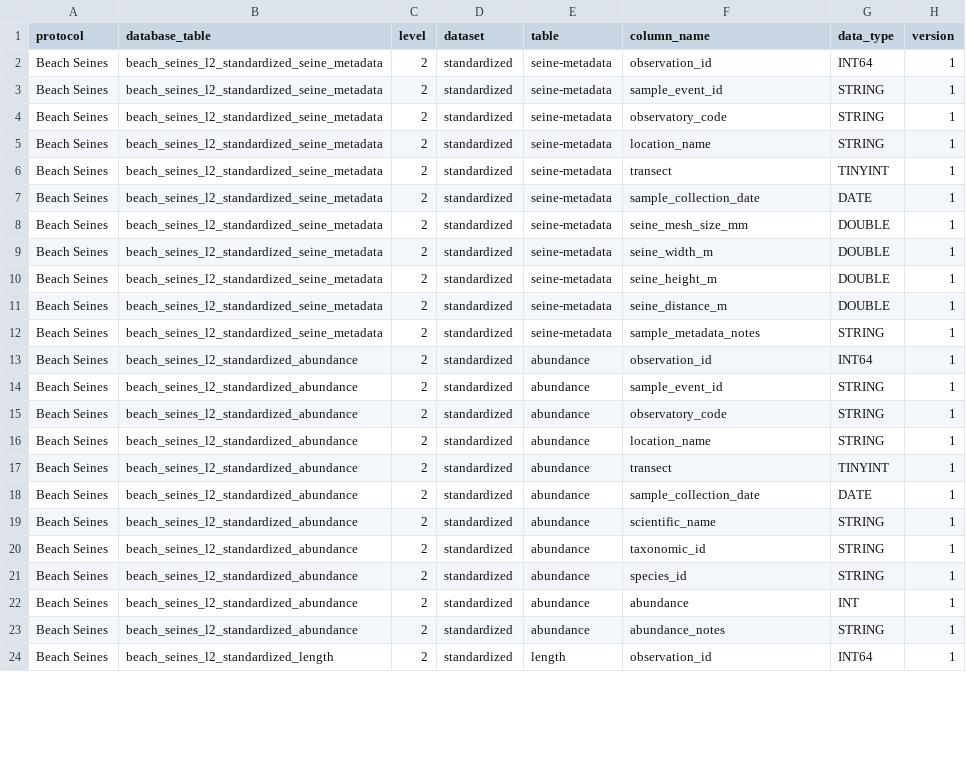
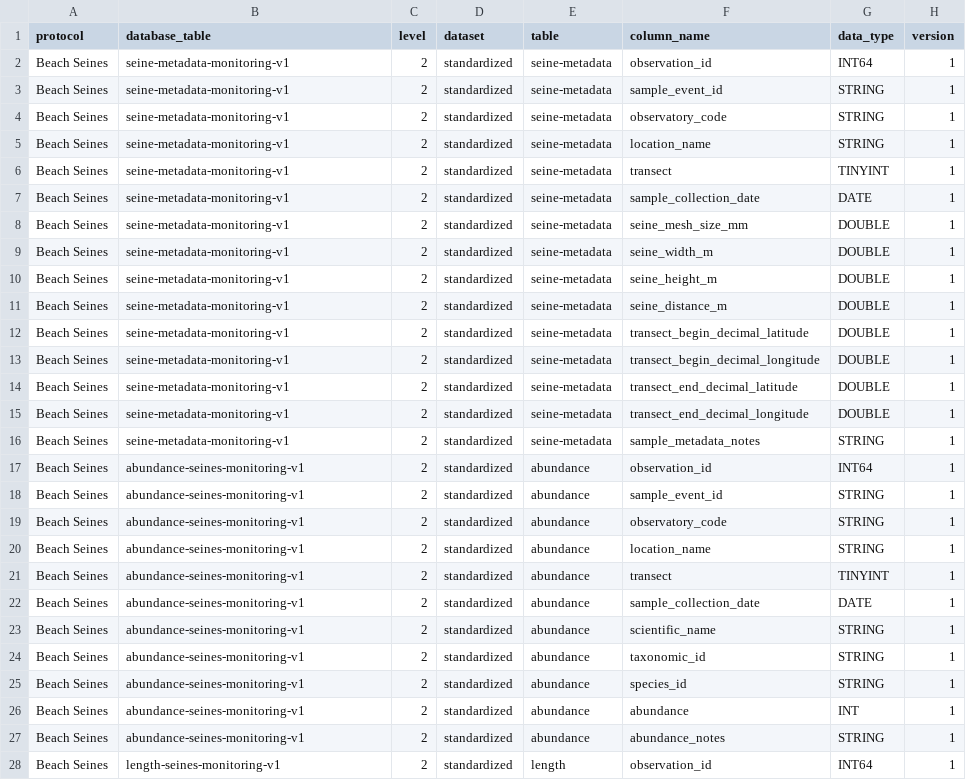
Before and after one commit to MarineGEO/marinegeo.data, a CSV file: inst/marinegeo_data_structure/beach-seines_data-structure.csv, drawn as a sheet; only a part is shown; the diff covers the shown part only.

```diff
--- a/inst/marinegeo_data_structure/beach-seines_data-structure.csv
+++ b/inst/marinegeo_data_structure/beach-seines_data-structure.csv
@@ -1,24 +1,28 @@
 protocol,database_table,level,dataset,table,column_name,data_type,version
-Beach Seines,beach_seines_l2_standardized_seine_metadata,2,standardized,seine-metadata,observation_id,INT64,1
-Beach Seines,beach_seines_l2_standardized_seine_metadata,2,standardized,seine-metadata,sample_event_id,STRING,1
-Beach Seines,beach_seines_l2_standardized_seine_metadata,2,standardized,seine-metadata,observatory_code,STRING,1
-Beach Seines,beach_seines_l2_standardized_seine_metadata,2,standardized,seine-metadata,location_name,STRING,1
-Beach Seines,beach_seines_l2_standardized_seine_metadata,2,standardized,seine-metadata,transect,TINYINT,1
-Beach Seines,beach_seines_l2_standardized_seine_metadata,2,standardized,seine-metadata,sample_collection_date,DATE,1
-Beach Seines,beach_seines_l2_standardized_seine_metadata,2,standardized,seine-metadata,seine_mesh_size_mm,DOUBLE,1
-Beach Seines,beach_seines_l2_standardized_seine_metadata,2,standardized,seine-metadata,seine_width_m,DOUBLE,1
-Beach Seines,beach_seines_l2_standardized_seine_metadata,2,standardized,seine-metadata,seine_height_m,DOUBLE,1
-Beach Seines,beach_seines_l2_standardized_seine_metadata,2,standardized,seine-metadata,seine_distance_m,DOUBLE,1
-Beach Seines,beach_seines_l2_standardized_seine_metadata,2,standardized,seine-metadata,sample_metadata_notes,STRING,1
-Beach Seines,beach_seines_l2_standardized_abundance,2,standardized,abundance,observation_id,INT64,1
-Beach Seines,beach_seines_l2_standardized_abundance,2,standardized,abundance,sample_event_id,STRING,1
-Beach Seines,beach_seines_l2_standardized_abundance,2,standardized,abundance,observatory_code,STRING,1
-Beach Seines,beach_seines_l2_standardized_abundance,2,standardized,abundance,location_name,STRING,1
-Beach Seines,beach_seines_l2_standardized_abundance,2,standardized,abundance,transect,TINYINT,1
-Beach Seines,beach_seines_l2_standardized_abundance,2,standardized,abundance,sample_collection_date,DATE,1
-Beach Seines,beach_seines_l2_standardized_abundance,2,standardized,abundance,scientific_name,STRING,1
-Beach Seines,beach_seines_l2_standardized_abundance,2,standardized,abundance,taxonomic_id,STRING,1
-Beach Seines,beach_seines_l2_standardized_abundance,2,standardized,abundance,species_id,STRING,1
-Beach Seines,beach_seines_l2_standardized_abundance,2,standardized,abundance,abundance,INT,1
-Beach Seines,beach_seines_l2_standardized_abundance,2,standardized,abundance,abundance_notes,STRING,1
-Beach Seines,beach_seines_l2_standardized_length,2,standardized,length,observation_id,INT64,1
+Beach Seines,seine-metadata-monitoring-v1,2,standardized,seine-metadata,observation_id,INT64,1
+Beach Seines,seine-metadata-monitoring-v1,2,standardized,seine-metadata,sample_event_id,STRING,1
+Beach Seines,seine-metadata-monitoring-v1,2,standardized,seine-metadata,observatory_code,STRING,1
+Beach Seines,seine-metadata-monitoring-v1,2,standardized,seine-metadata,location_name,STRING,1
+Beach Seines,seine-metadata-monitoring-v1,2,standardized,seine-metadata,transect,TINYINT,1
+Beach Seines,seine-metadata-monitoring-v1,2,standardized,seine-metadata,sample_collection_date,DATE,1
+Beach Seines,seine-metadata-monitoring-v1,2,standardized,seine-metadata,seine_mesh_size_mm,DOUBLE,1
+Beach Seines,seine-metadata-monitoring-v1,2,standardized,seine-metadata,seine_width_m,DOUBLE,1
+Beach Seines,seine-metadata-monitoring-v1,2,standardized,seine-metadata,seine_height_m,DOUBLE,1
+Beach Seines,seine-metadata-monitoring-v1,2,standardized,seine-metadata,seine_distance_m,DOUBLE,1
+Beach Seines,seine-metadata-monitoring-v1,2,standardized,seine-metadata,transect_begin_decimal_latitude,DOUBLE,1
+Beach Seines,seine-metadata-monitoring-v1,2,standardized,seine-metadata,transect_begin_decimal_longitude,DOUBLE,1
+Beach Seines,seine-metadata-monitoring-v1,2,standardized,seine-metadata,transect_end_decimal_latitude,DOUBLE,1
+Beach Seines,seine-metadata-monitoring-v1,2,standardized,seine-metadata,transect_end_decimal_longitude,DOUBLE,1
+Beach Seines,seine-metadata-monitoring-v1,2,standardized,seine-metadata,sample_metadata_notes,STRING,1
+Beach Seines,abundance-seines-monitoring-v1,2,standardized,abundance,observation_id,INT64,1
+Beach Seines,abundance-seines-monitoring-v1,2,standardized,abundance,sample_event_id,STRING,1
+Beach Seines,abundance-seines-monitoring-v1,2,standardized,abundance,observatory_code,STRING,1
+Beach Seines,abundance-seines-monitoring-v1,2,standardized,abundance,location_name,STRING,1
+Beach Seines,abundance-seines-monitoring-v1,2,standardized,abundance,transect,TINYINT,1
+Beach Seines,abundance-seines-monitoring-v1,2,standardized,abundance,sample_collection_date,DATE,1
+Beach Seines,abundance-seines-monitoring-v1,2,standardized,abundance,scientific_name,STRING,1
+Beach Seines,abundance-seines-monitoring-v1,2,standardized,abundance,taxonomic_id,STRING,1
+Beach Seines,abundance-seines-monitoring-v1,2,standardized,abundance,species_id,STRING,1
+Beach Seines,abundance-seines-monitoring-v1,2,standardized,abundance,abundance,INT,1
+Beach Seines,abundance-seines-monitoring-v1,2,standardized,abundance,abundance_notes,STRING,1
+Beach Seines,length-seines-monitoring-v1,2,standardized,length,observation_id,INT64,1
```
Also changed, not shown: 10 edited cells elsewhere in this file, inst/marinegeo_data_structure/predation-assay_data-structure.csv, 3 other files.
